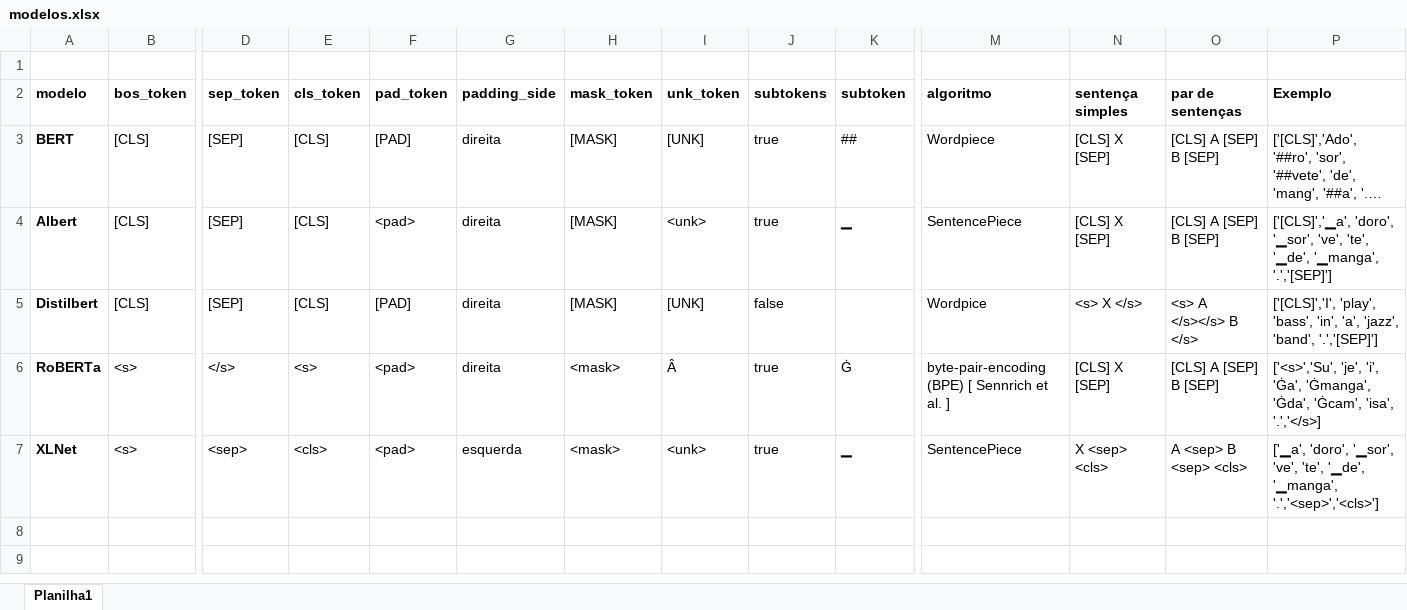
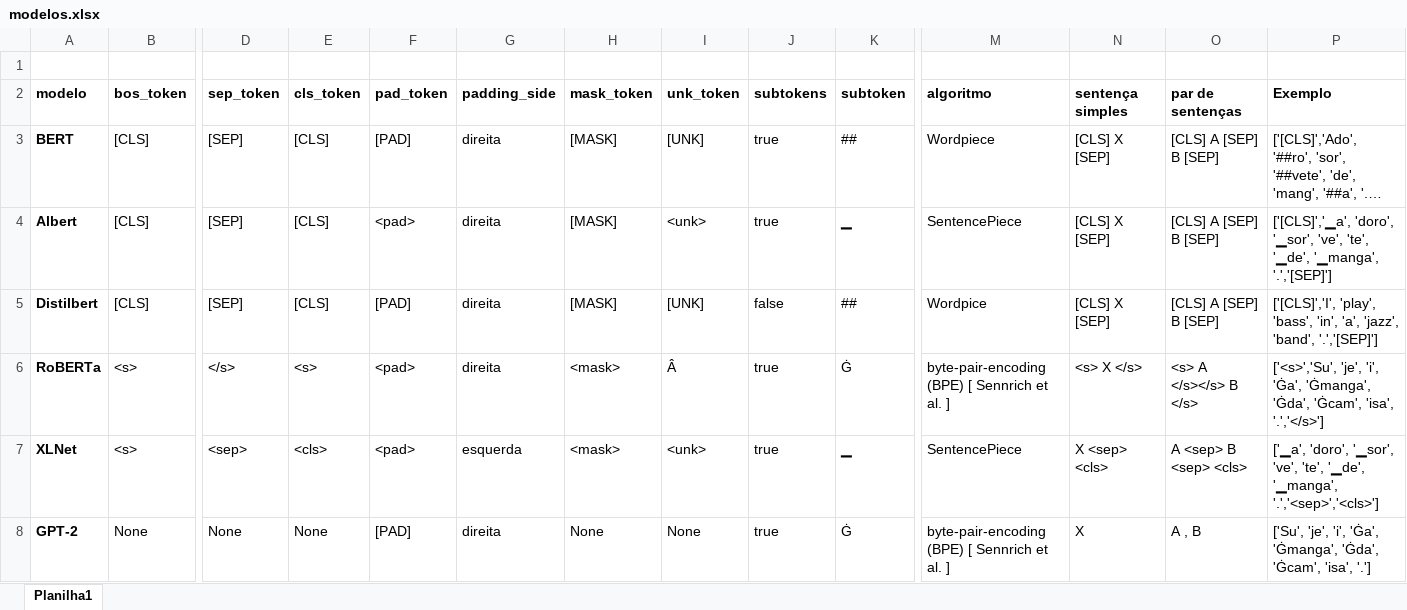
Before and after one commit to osmarbraz/texto-transformer, an Excel workbook: modelos.xlsx, sheet Planilha1, drawn as a sheet; only a part is shown, gaps mark what is left out; long unchanged cells end in …; values as stored, in another font and other column widths than the file's, no borders; rows hold the shown columns only; the diff names each change by its address in the sheet, - before the commit and + after, or states it on an @@ line.

```diff
--- a/modelos.xlsx (sheet Planilha1)
+++ b/modelos.xlsx (sheet Planilha1)
-K5 (subtoken): (empty)
+K5 (subtoken): ##
-N5 (sentença simples): <s> X </s>
+N5 (sentença simples): [CLS] X [SEP]
-O5 (par de sentenças): <s> A </s></s> B </s>
+O5 (par de sentenças): [CLS] A [SEP] B [SEP]
-N6 (sentença simples): [CLS] X [SEP]
+N6 (sentença simples): <s> X </s>
-O6 (par de sentenças): [CLS] A [SEP] B [SEP]
+O6 (par de sentenças): <s> A </s></s> B </s>
-P6 (Exemplo): …'Ġcam', 'isa', '.','</s>]
+P6 (Exemplo): …'Ġcam', 'isa', '.','</s>']
+row 8: GPT-2 | None | None | None | [PAD] | direita | None | None | true | Ġ | byte-pair-encoding (BPE) [ Sennrich et al. ] | X | A , B | ['Su', 'je', 'i', 'Ġa', 'Ġmanga', 'Ġda', 'Ġcam', 'isa', '.']
```
Also changed, not shown: 8 other files.
